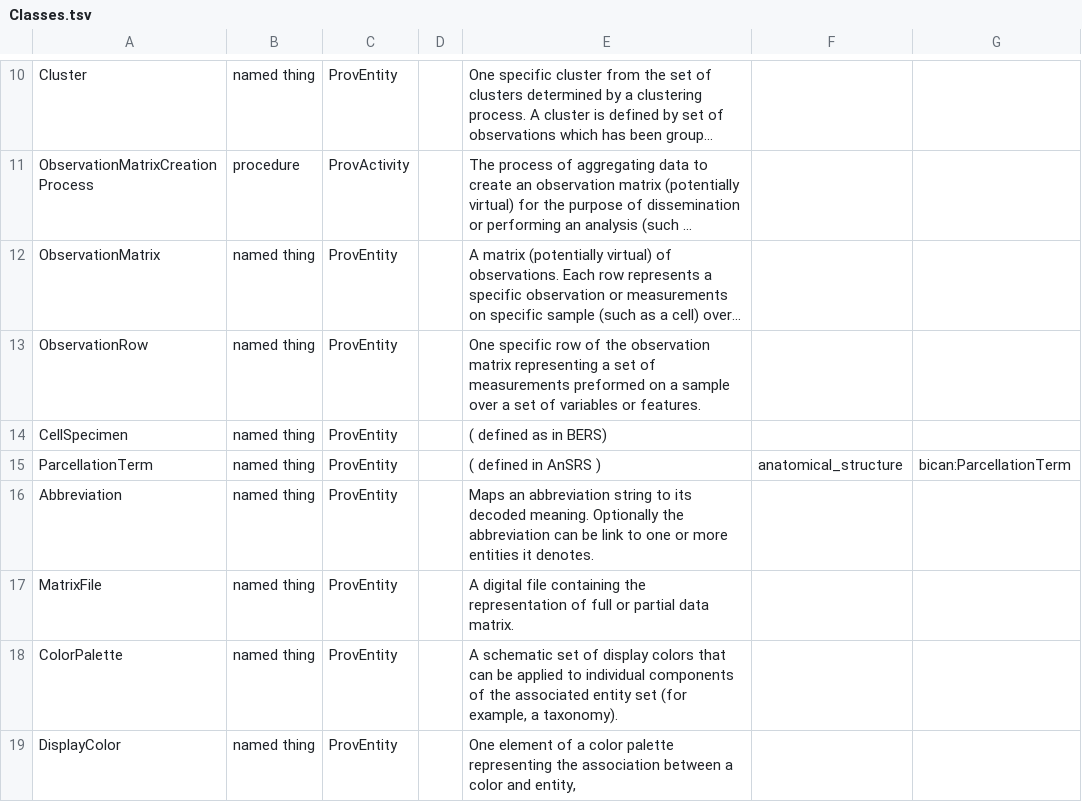
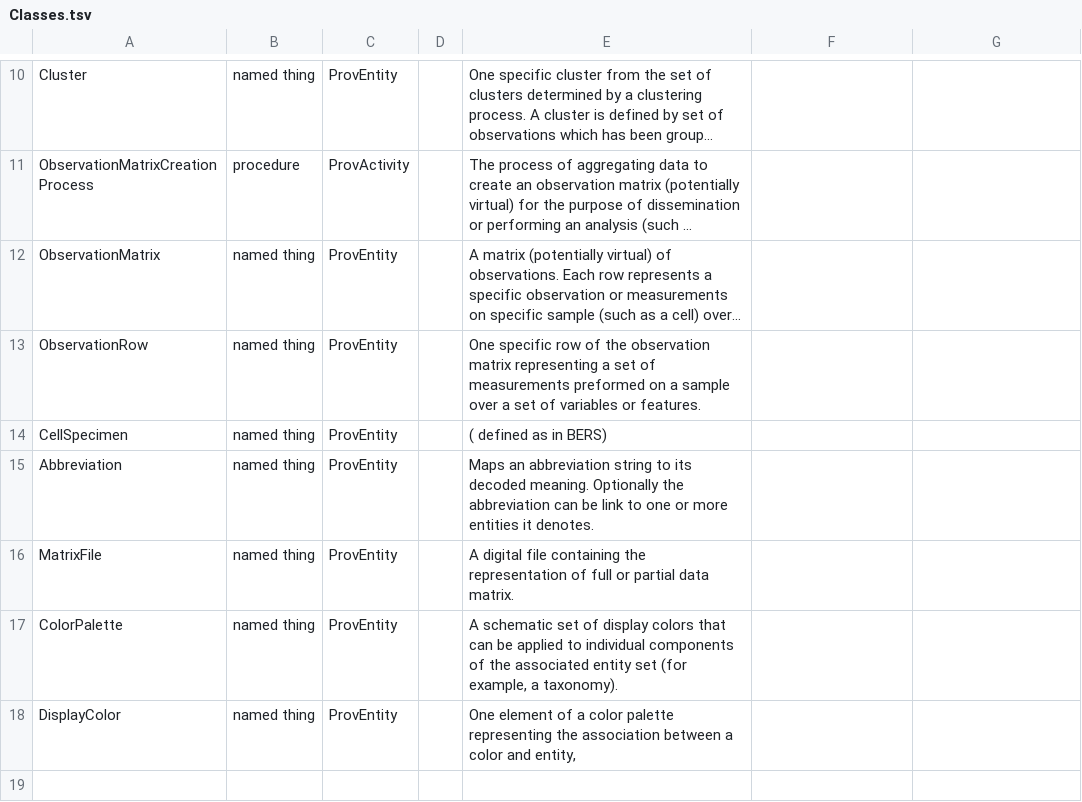
Before and after one commit to brain-bican/models, a TSV file: linkml-schema/source_bke_taxonomy/gsheet_output/Classes.tsv, drawn as a sheet; only a part is shown, gaps mark what is left out; long unchanged cells end in …; the diff names each change by its address in the sheet, - before the commit and + after, or states it on an @@ line.

```diff
--- a/linkml-schema/source_bke_taxonomy/gsheet_output/Classes.tsv
+++ b/linkml-schema/source_bke_taxonomy/gsheet_output/Classes.tsv
-row 15: ParcellationTerm | named thing | ProvEntity |  | ( defined in AnSRS ) | anatomical_structure | bican:ParcellationTerm
```
Also changed, not shown: 2 other files.
